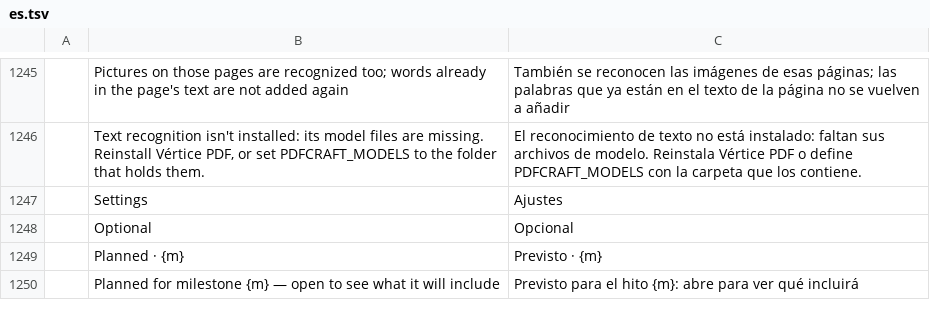
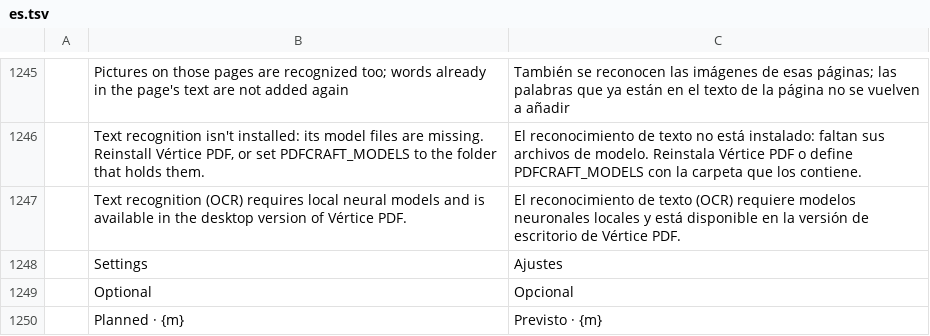
Before and after one commit to satoshid3v/vertice-pdf, a TSV file: crates/ui-egui/src/i18n/es.tsv, drawn as a sheet; only a part is shown, gaps mark what is left out; the shorter side is filled out with more unchanged rows; the diff names each change by its address in the sheet, - before the commit and + after, or states it on an @@ line.

Commit message:
fix: update ocr model missing notice for web and remove legacy branding

```diff
--- a/crates/ui-egui/src/i18n/es.tsv
+++ b/crates/ui-egui/src/i18n/es.tsv
+row 1247:  | Text recognition (OCR) requires local neural models and is available in the desktop version of Vértice PDF. | El reconocimiento de texto (OCR) requiere modelos neuronales locales y está disponible en la versión de escritorio de Vértice PDF.
```
Also changed, not shown: 3 other files.
